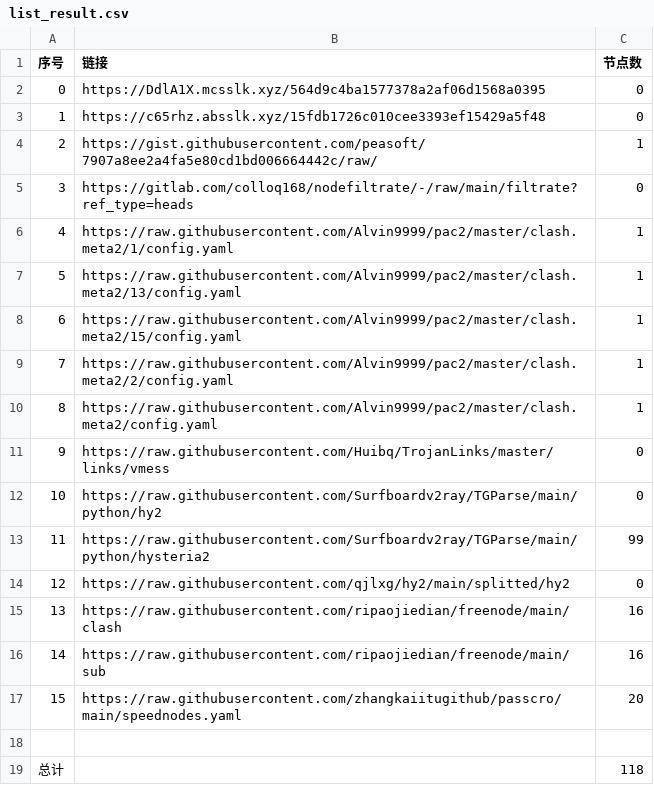
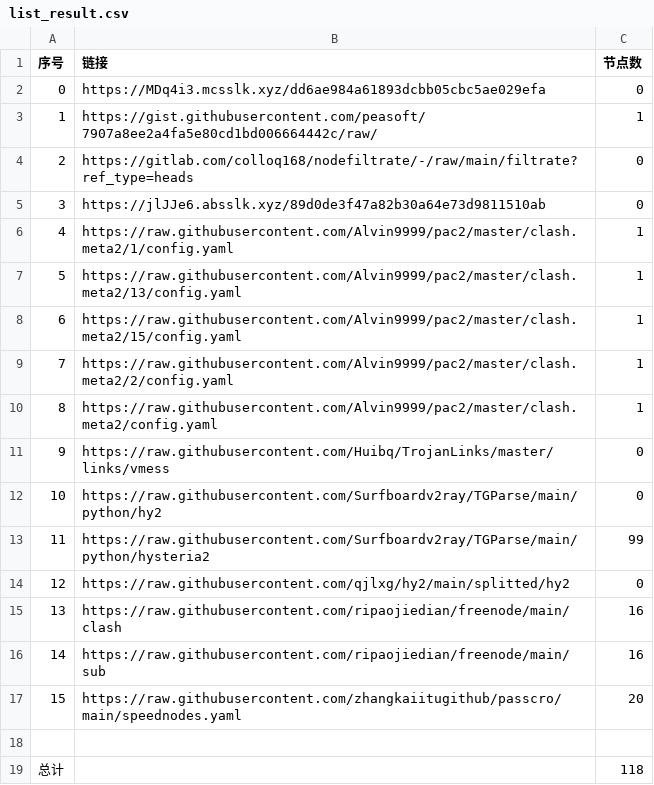
Before and after one commit to Sasori44/NoMoreWalls, a CSV file: list_result.csv, drawn as a sheet; removed rows and columns are numbered as before the commit, all else as after; the diff names each change by its address in the sheet, - before the commit and + after, or states it on an @@ line.

```diff
--- a/list_result.csv
+++ b/list_result.csv
-B2 (链接): https://DdlA1X.mcsslk.xyz/564d9c4ba1577378a2af06d1568a0395
+B2 (链接): https://MDq4i3.mcsslk.xyz/dd6ae984a61893dcbb05cbc5ae029efa
-row 3: 1 | https://c65rhz.absslk.xyz/15fdb1726c010cee3393ef15429a5f48 | 0
@@ column A (序号) renumbered between rows 3 and 4 @@
+row 5: 3 | https://jlJJe6.absslk.xyz/89d0de3f47a82b30a64e73d9811510ab | 0
```
Also changed, not shown: 5 other files.
